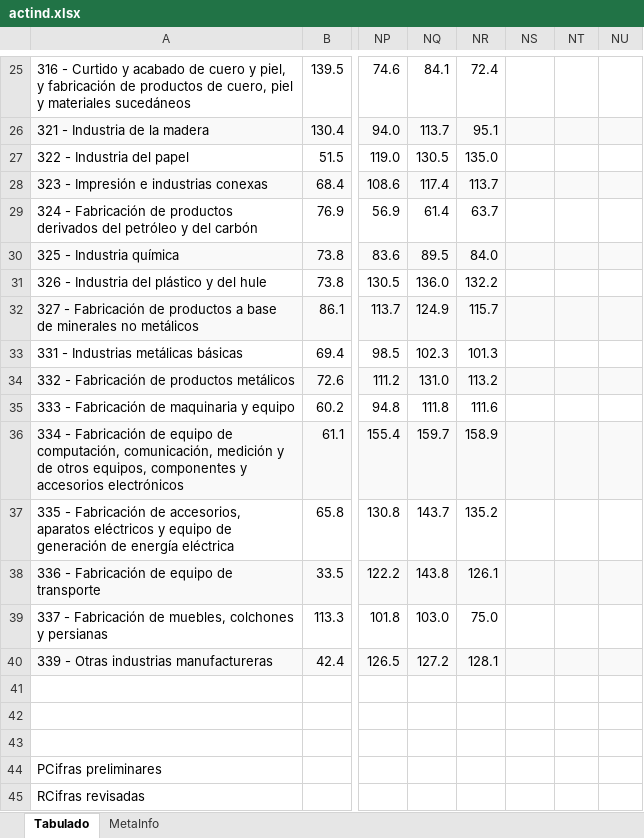
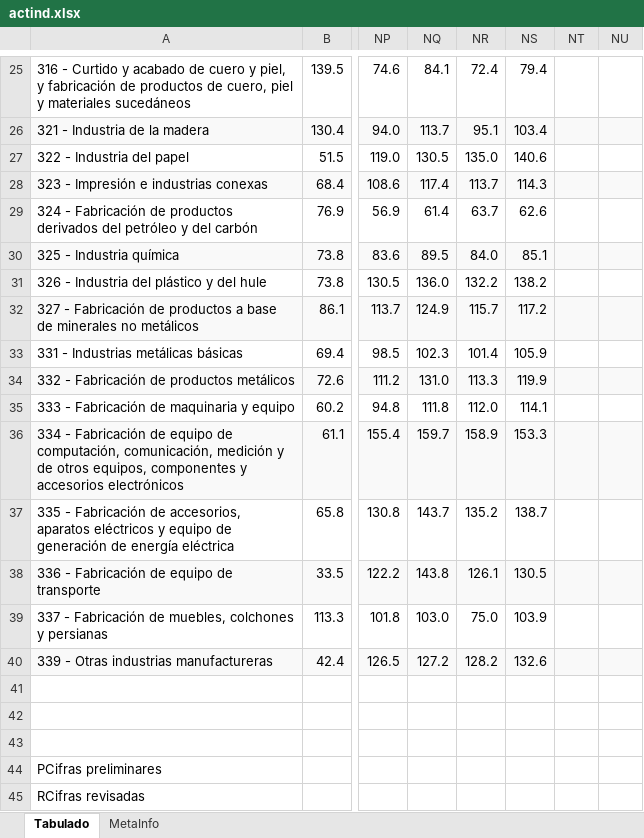
Before and after one commit to SymmetricSymplectic/AsApAnalytics, an Excel workbook: DATA/actind.xlsx, sheet Tabulado, drawn as a sheet; only a part is shown, gaps mark what is left out; values as stored, in another font and other column widths than the file's, no borders; the diff covers the shown part only; the diff names each change by its address in the sheet, - before the commit and + after, or states it on an @@ line.

```diff
--- a/DATA/actind.xlsx (sheet Tabulado)
+++ b/DATA/actind.xlsx (sheet Tabulado)
-NS25: (empty)
+NS25: 79.4
-NS26: (empty)
+NS26: 103.4
-NS27: (empty)
+NS27: 140.6
-NS28: (empty)
+NS28: 114.3
-NS29: (empty)
+NS29: 62.6
-NS30: (empty)
+NS30: 85.1
-NS31: (empty)
+NS31: 138.2
-NS32: (empty)
+NS32: 117.2
-NR33: 101.3
+NR33: 101.4
-NS33: (empty)
+NS33: 105.9
-NR34: 113.2
+NR34: 113.3
-NS34: (empty)
+NS34: 119.9
-NR35: 111.6
+NR35: 112.0
-NS35: (empty)
+NS35: 114.1
-NS36: (empty)
+NS36: 153.3
-NS37: (empty)
+NS37: 138.7
-NS38: (empty)
+NS38: 130.5
-NS39: (empty)
+NS39: 103.9
-NR40: 128.1
+NR40: 128.2
-NS40: (empty)
+NS40: 132.6
```
Also changed, not shown: 32 edited cells elsewhere in this sheet, sheet MetaInfo, DATA/imai.xlsx, 12 other files.
